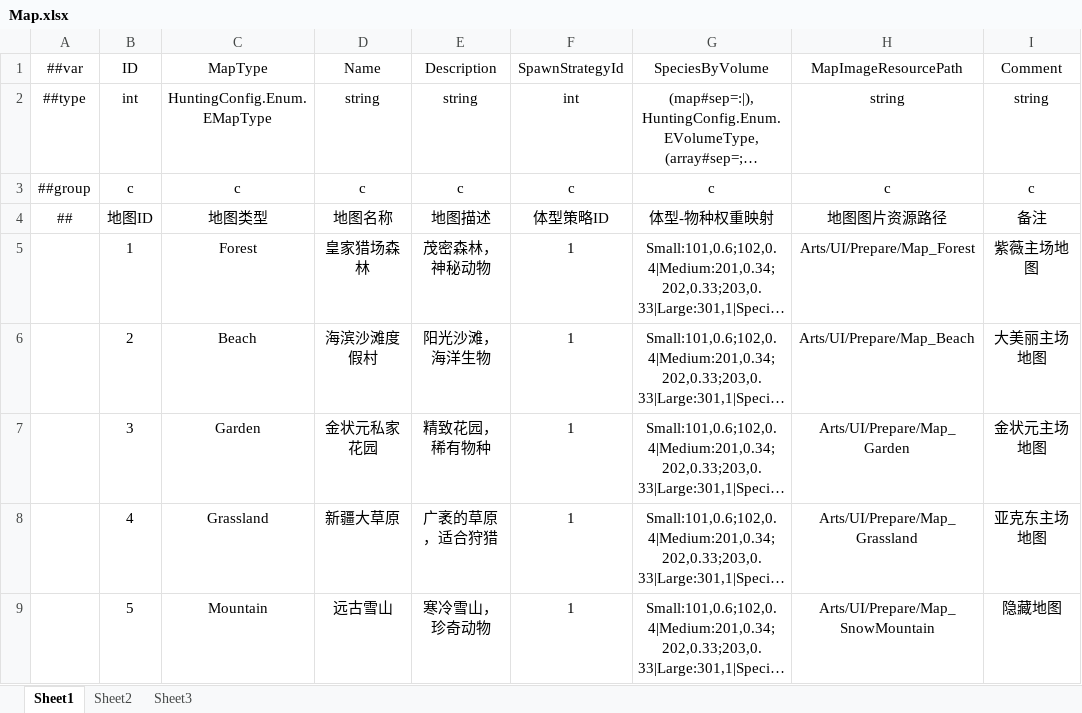
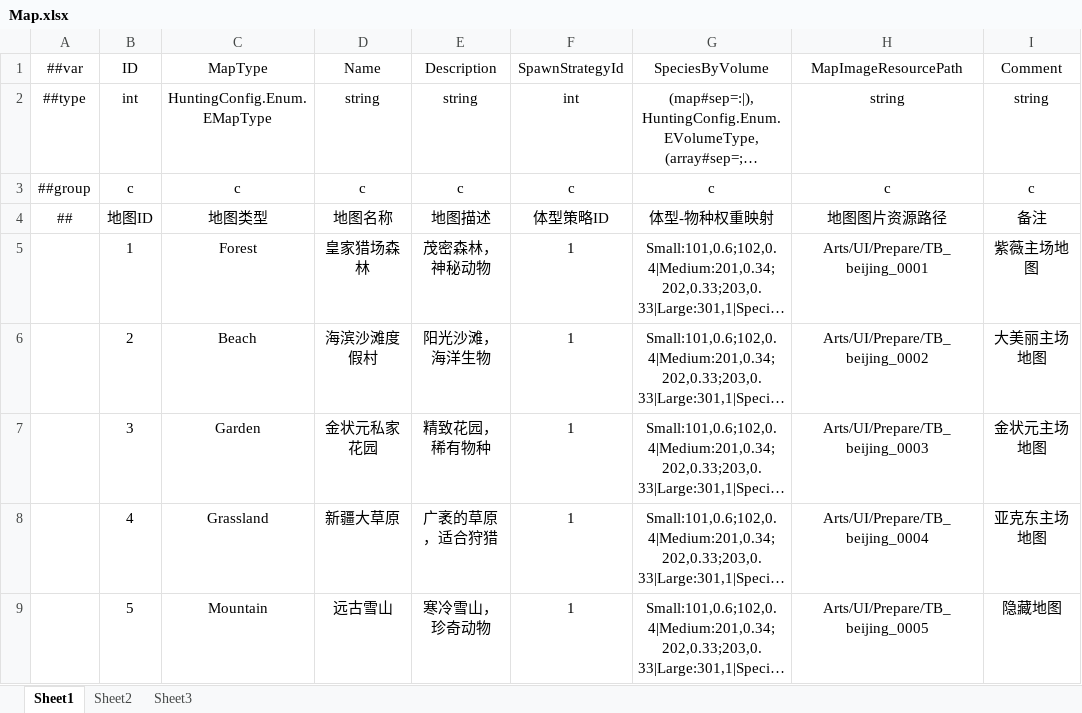
Before and after one commit to greenballyjq/HuntingConfig, an Excel workbook: Datas/Map.xlsx, sheet Sheet1, drawn as a sheet; long unchanged cells end in …; values as stored, in another font and other column widths than the file's, no borders; the diff names each change by its address in the sheet, - before the commit and + after, or states it on an @@ line.

```diff
--- a/Datas/Map.xlsx (sheet Sheet1)
+++ b/Datas/Map.xlsx (sheet Sheet1)
-H5 (MapImageResourcePath): Arts/UI/Prepare/Map_Forest
+H5 (MapImageResourcePath): Arts/UI/Prepare/TB_beijing_0001
-H6 (MapImageResourcePath): Arts/UI/Prepare/Map_Beach
+H6 (MapImageResourcePath): Arts/UI/Prepare/TB_beijing_0002
-H7 (MapImageResourcePath): Arts/UI/Prepare/Map_Garden
+H7 (MapImageResourcePath): Arts/UI/Prepare/TB_beijing_0003
-H8 (MapImageResourcePath): Arts/UI/Prepare/Map_Grassland
+H8 (MapImageResourcePath): Arts/UI/Prepare/TB_beijing_0004
-H9 (MapImageResourcePath): Arts/UI/Prepare/Map_SnowMountain
+H9 (MapImageResourcePath): Arts/UI/Prepare/TB_beijing_0005
```
Also changed, not shown: Datas/Role.xlsx, Datas/Skill.xlsx, 1 other file.
